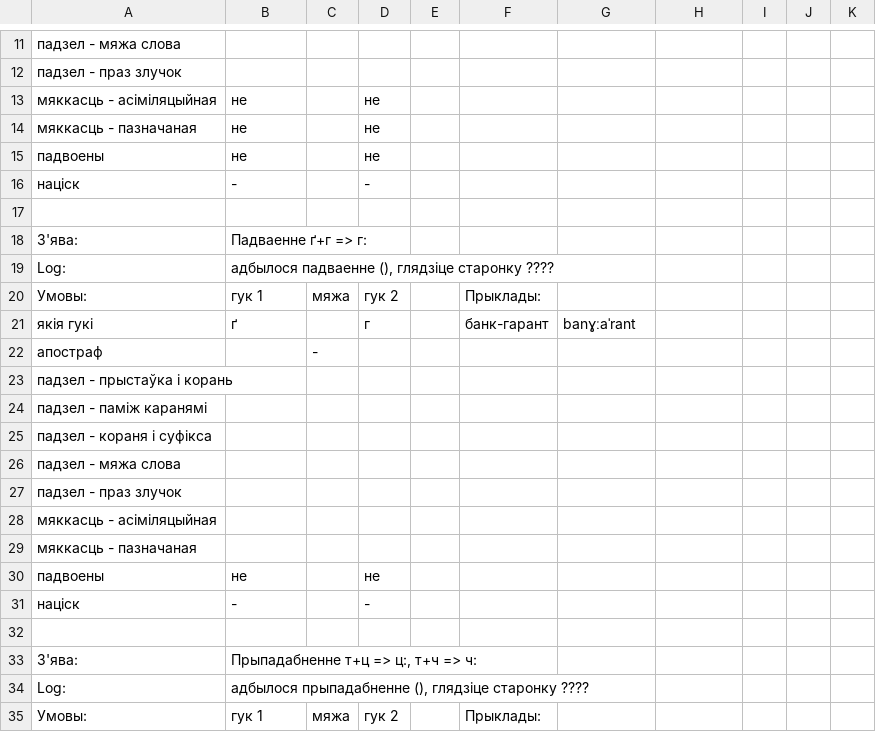
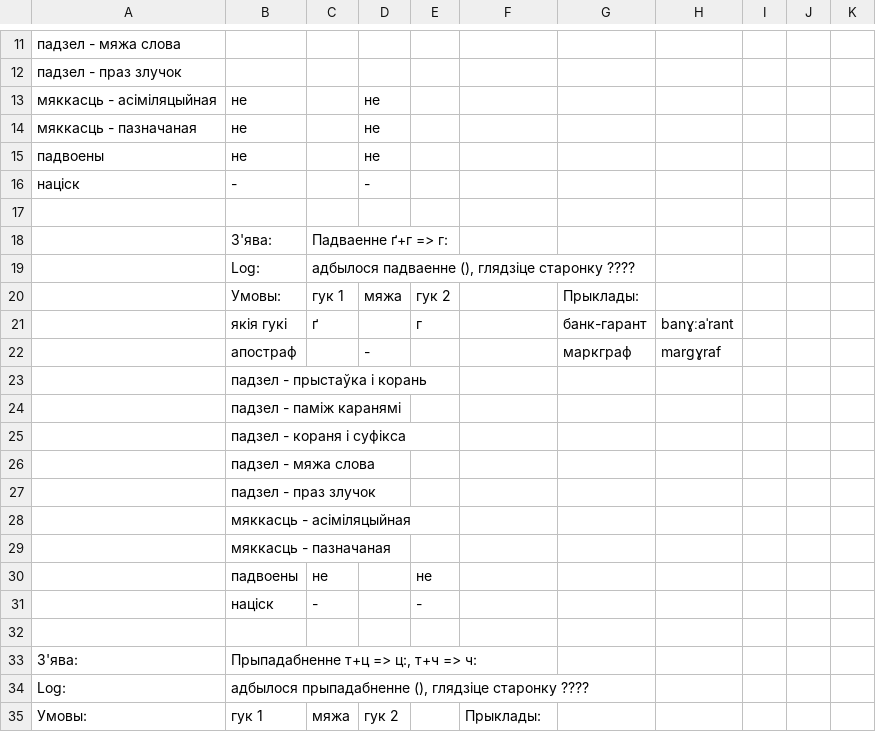
Before and after one commit to Belarus/BelG2P, a TSV file: src/Prypadabniennie.tsv, drawn as a sheet; only a part is shown, gaps mark what is left out; removed rows and columns are numbered as before the commit, all else as after; the diff names each change by its address in the sheet, - before the commit and + after, or states it on an @@ line.

```diff
--- a/src/Prypadabniennie.tsv
+++ b/src/Prypadabniennie.tsv
-row 18: З'ява: | Падваенне ґ+г => г:
-row 19: Log: | адбылося падваенне (), глядзіце старонку ????
-row 20: Умовы: | гук 1 | мяжа | гук 2 |  | Прыклады:
-row 21: якія гукі | ґ |  | г |  | банк-гарант | banɣːaˈrant
-row 22: апостраф |  | -
-row 23: падзел - прыстаўка і корань
-row 24: падзел - паміж каранямі
-row 25: падзел - кораня і суфікса
-row 26: падзел - мяжа слова
-row 27: падзел - праз злучок
-row 28: мяккасць - асіміляцыйная
-row 29: мяккасць - пазначаная
-row 30: падвоены | не |  | не
-row 31: націск | - |  | -
+row 18:  | З'ява: | Падваенне ґ+г => г:
+row 19:  | Log: | адбылося падваенне (), глядзіце старонку ????
+row 20:  | Умовы: | гук 1 | мяжа | гук 2 |  | Прыклады:
+row 21:  | якія гукі | ґ |  | г |  | банк-гарант | banɣːaˈrant
+row 22:  | апостраф |  | - |  |  | маркграф | margɣraf
+row 23:  | падзел - прыстаўка і корань
+row 24:  | падзел - паміж каранямі
+row 25:  | падзел - кораня і суфікса
+row 26:  | падзел - мяжа слова
+row 27:  | падзел - праз злучок
+row 28:  | мяккасць - асіміляцыйная
+row 29:  | мяккасць - пазначаная
+row 30:  | падвоены | не |  | не
+row 31:  | націск | - |  | -
```
Also changed, not shown: src/AhlusennieAzvancennie.tsv, src/Miakkasc.tsv, 18 other files.
